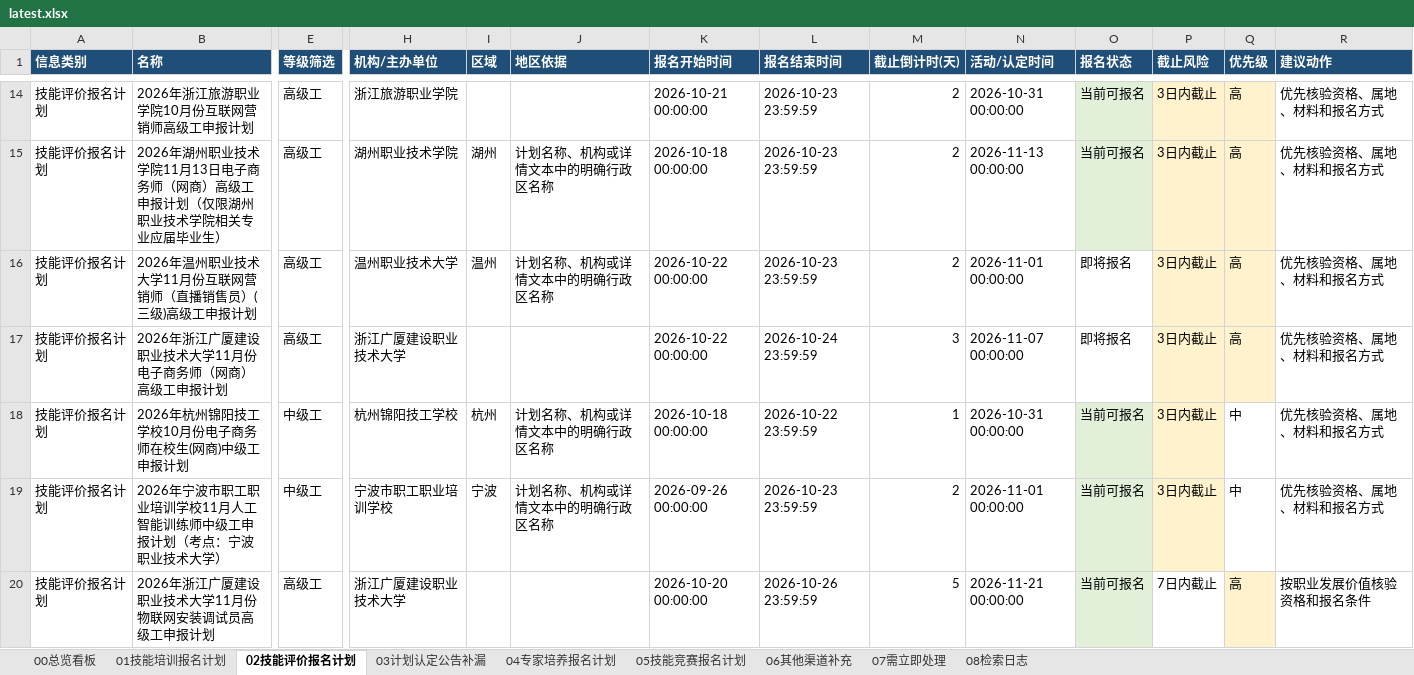
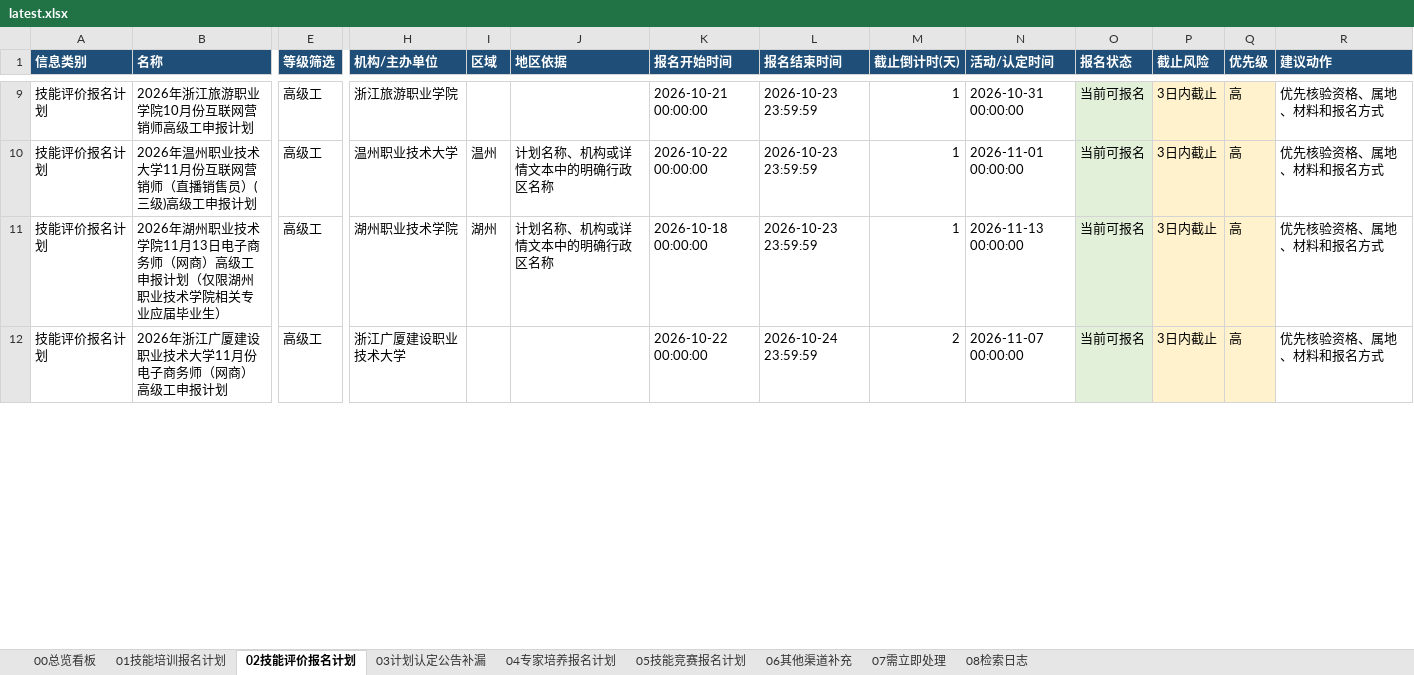
Before and after one commit to Juesann/zhejiang-skill-daily, an Excel workbook: latest.xlsx, sheet 02技能评价报名计划, drawn as a sheet; only a part is shown, gaps mark what is left out; values as stored, in another font and other column widths than the file's, no borders; removed rows and columns are numbered as before the commit, all else as after; rows hold the shown columns only; the diff covers the shown part only; the diff names each change by its address in the sheet, - before the commit and + after, or states it on an @@ line.

```diff
--- a/latest.xlsx (sheet 02技能评价报名计划)
+++ b/latest.xlsx (sheet 02技能评价报名计划)
-M9 (截止倒计时(天)): 2
+M9 (截止倒计时(天)): 1
-row 15: 技能评价报名计划 | 2026年湖州职业技术学院11月13日电子商务师（网商）高级工申报计划（仅限湖州职业技术学院相关专业应届毕业生） | 高级工 | 湖州职业技术学院 | 湖州 | 计划名称、机构或详情文本中的明确行政区名称 | 2026-10-18 00:00:00 | 2026-10-23 23:59:59 | 2 | 2026-11-13 00:00:00 | 当前可报名 | 3日内截止 | 高 | 优先核验资格、属地、材料和报名方式
-M10 (截止倒计时(天)): 2
+M10 (截止倒计时(天)): 1
-O10 (报名状态): 即将报名
+O10 (报名状态): 当前可报名
-O10 fill: none
+O10 fill: #E2F0D9
+row 11: 技能评价报名计划 | 2026年湖州职业技术学院11月13日电子商务师（网商）高级工申报计划（仅限湖州职业技术学院相关专业应届毕业生） | 高级工 | 湖州职业技术学院 | 湖州 | 计划名称、机构或详情文本中的明确行政区名称 | 2026-10-18 00:00:00 | 2026-10-23 23:59:59 | 1 | 2026-11-13 00:00:00 | 当前可报名 | 3日内截止 | 高 | 优先核验资格、属地、材料和报名方式
-M12 (截止倒计时(天)): 3
+M12 (截止倒计时(天)): 2
-O12 (报名状态): 即将报名
+O12 (报名状态): 当前可报名
-O12 fill: none
+O12 fill: #E2F0D9
-row 18: 技能评价报名计划 | 2026年杭州锦阳技工学校10月份电子商务师在校生(网商)中级工申报计划 | 中级工 | 杭州锦阳技工学校 | 杭州 | 计划名称、机构或详情文本中的明确行政区名称 | 2026-10-18 00:00:00 | 2026-10-22 23:59:59 | 1 | 2026-10-31 00:00:00 | 当前可报名 | 3日内截止 | 中 | 优先核验资格、属地、材料和报名方式
-row 19: 技能评价报名计划 | 2026年宁波市职工职业培训学校11月人工智能训练师中级工申报计划（考点：宁波职业技术大学） | 中级工 | 宁波市职工职业培训学校 | 宁波 | 计划名称、机构或详情文本中的明确行政区名称 | 2026-09-26 00:00:00 | 2026-10-23 23:59:59 | 2 | 2026-11-01 00:00:00 | 当前可报名 | 3日内截止 | 中 | 优先核验资格、属地、材料和报名方式
-row 20: 技能评价报名计划 | 2026年浙江广厦建设职业技术大学11月份物联网安装调试员高级工申报计划 | 高级工 | 浙江广厦建设职业技术大学 |  |  | 2026-10-20 00:00:00 | 2026-10-26 23:59:59 | 5 | 2026-11-21 00:00:00 | 当前可报名 | 7日内截止 | 高 | 按职业发展价值核验资格和报名条件
```
Also changed, not shown: 25 added rows, 13 removed rows, 190 edited cells and cell formats elsewhere in this sheet, sheet 01技能培训报名计划, sheet 07需立即处理, sheet 05技能竞赛报名计划, sheet 08检索日志, sheet 00总览看板, 3 other files.
